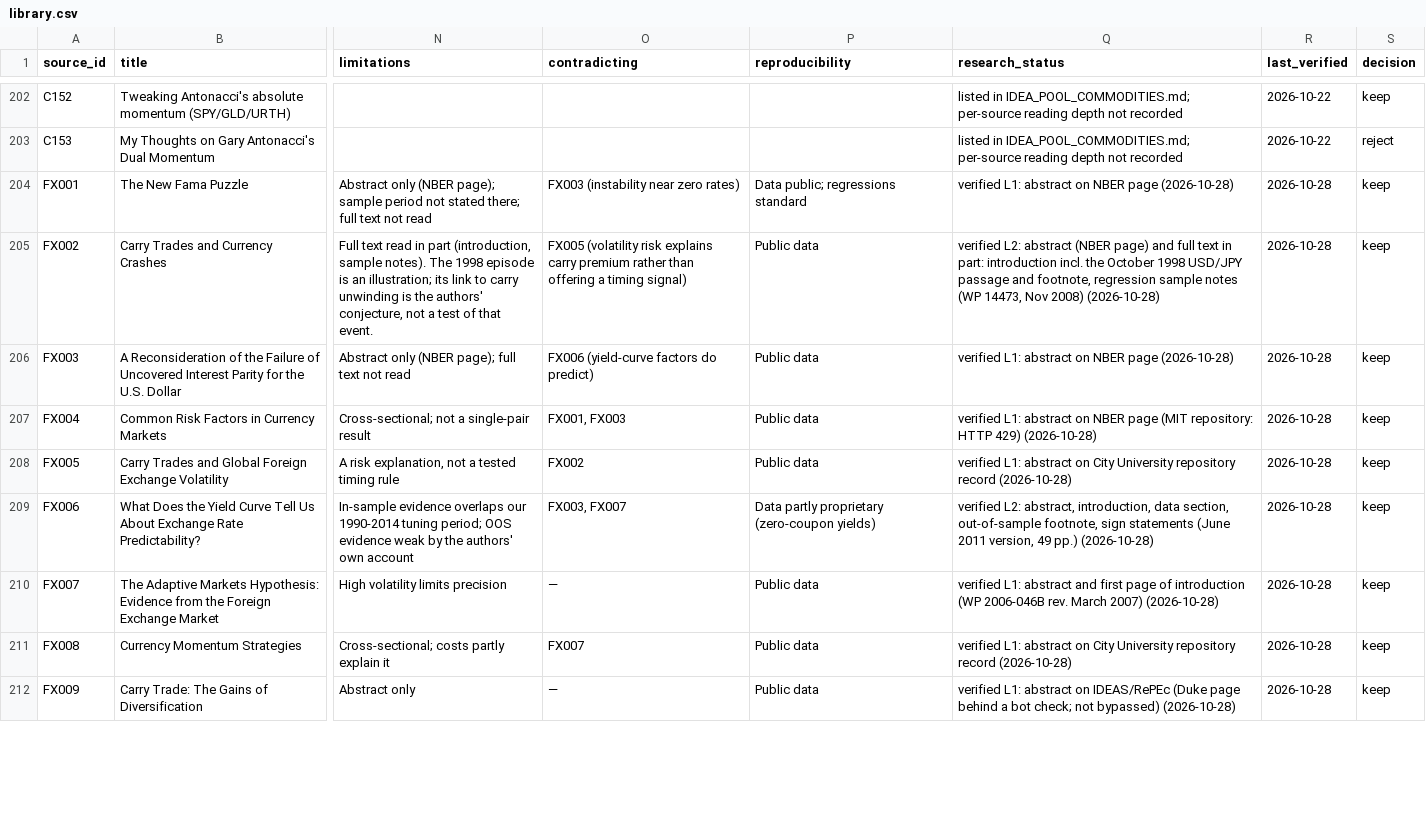
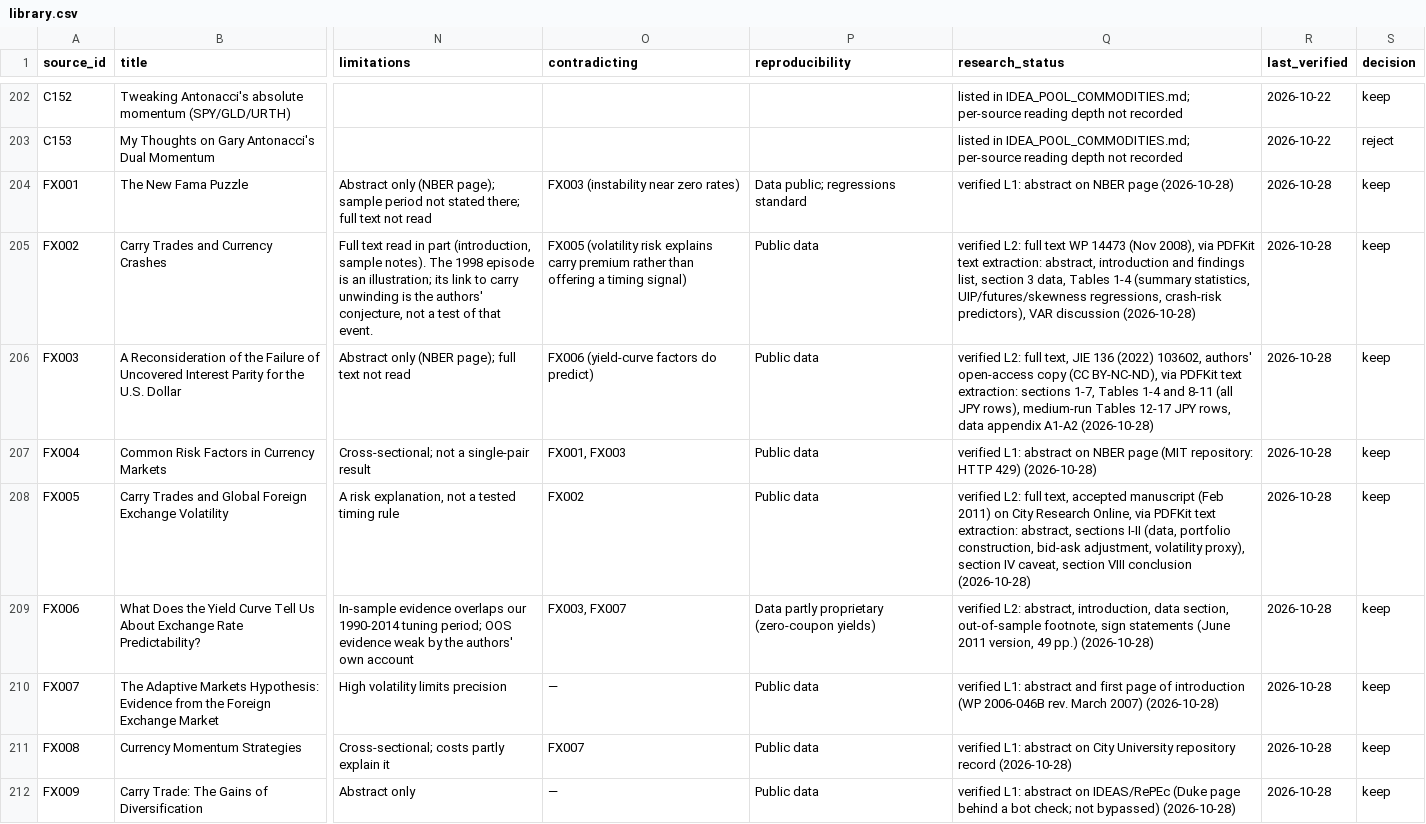
Before and after one commit to GarlenWoest/etf-strategy-backtest, a CSV file: research/library/library.csv, drawn as a sheet; only a part is shown, gaps mark what is left out; the diff covers the shown part only; the diff names each change by its address in the sheet, - before the commit and + after, or states it on an @@ line.

```diff
--- a/research/library/library.csv
+++ b/research/library/library.csv
-Q205 (research_status): verified L2: abstract (NBER page) and full text in part: introduction incl. the October 1998 USD/JPY passage and footnote, regression sample notes (WP 14473, Nov 2008) (2026-10-28)
+Q205 (research_status): verified L2: full text WP 14473 (Nov 2008), via PDFKit text extraction: abstract, introduction and findings list, section 3 data, Tables 1-4 (summary statistics, UIP/futures/skewness regressions, crash-risk predictors), VAR discussion (2026-10-28)
-Q206 (research_status): verified L1: abstract on NBER page (2026-10-28)
+Q206 (research_status): verified L2: full text, JIE 136 (2022) 103602, authors' open-access copy (CC BY-NC-ND), via PDFKit text extraction: sections 1-7, Tables 1-4 and 8-11 (all JPY rows), medium-run Tables 12-17 JPY rows, data appendix A1-A2 (2026-10-28)
-Q208 (research_status): verified L1: abstract on City University repository record (2026-10-28)
+Q208 (research_status): verified L2: full text, accepted manuscript (Feb 2011) on City Research Online, via PDFKit text extraction: abstract, sections I-II (data, portfolio construction, bid-ask adjustment, volatility proxy), section IV caveat, section VIII conclusion (2026-10-28)
```
Also changed, not shown: 2 edited cells elsewhere in this file, research/library/audit.csv, research/library/knowledge.csv, 5 other files.
